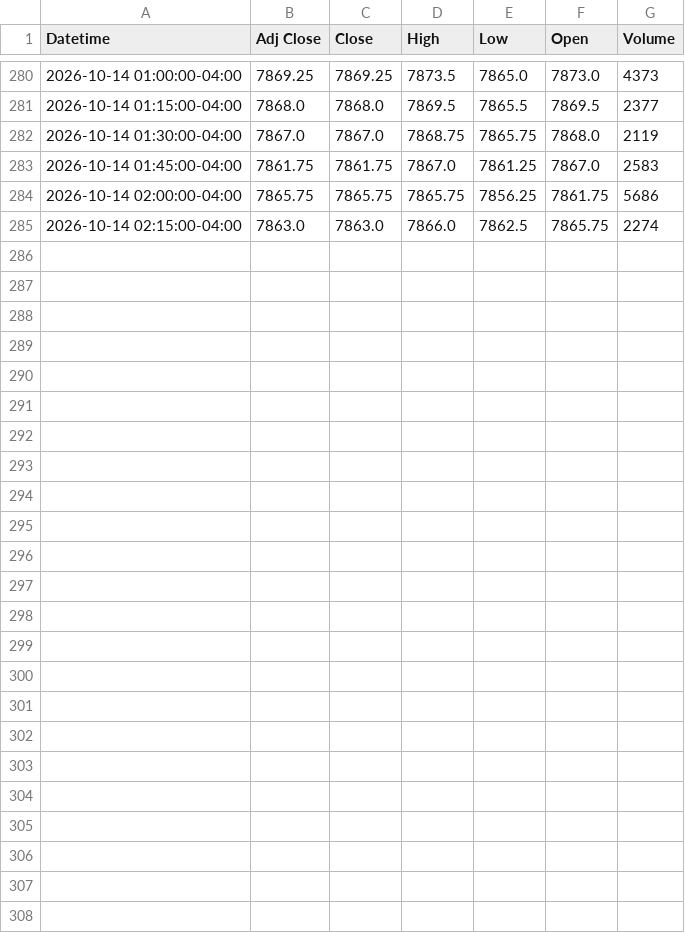
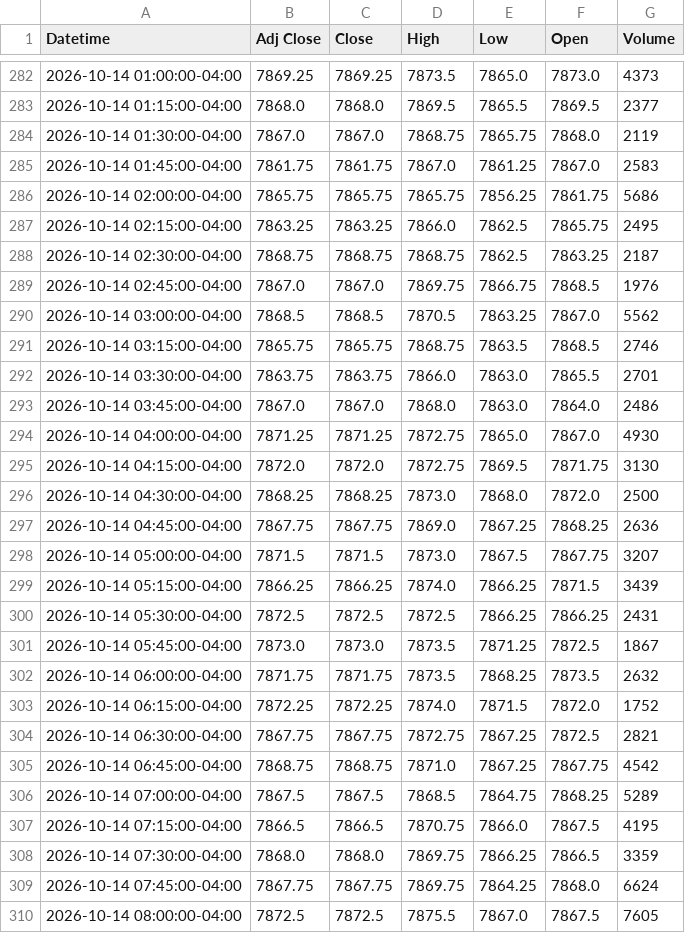
Before and after one commit to Jordan4369/mes-data, a CSV file: data/es_15m.csv, drawn as a sheet; only a part is shown, gaps mark what is left out; the diff covers the shown part only.

```diff
--- a/data/es_15m.csv
+++ b/data/es_15m.csv
@@ -284,2 +286,25 @@ Datetime,Adj Close,Close,High,Low,Open,Volume
 2026-10-14 02:00:00-04:00,7865.75,7865.75,7865.75,7856.25,7861.75,5686
-2026-10-14 02:15:00-04:00,7863.0,7863.0,7866.0,7862.5,7865.75,2274
+2026-10-14 02:15:00-04:00,7863.25,7863.25,7866.0,7862.5,7865.75,2495
+2026-10-14 02:30:00-04:00,7868.75,7868.75,7868.75,7862.5,7863.25,2187
+2026-10-14 02:45:00-04:00,7867.0,7867.0,7869.75,7866.75,7868.5,1976
+2026-10-14 03:00:00-04:00,7868.5,7868.5,7870.5,7863.25,7867.0,5562
+2026-10-14 03:15:00-04:00,7865.75,7865.75,7868.75,7863.5,7868.5,2746
+2026-10-14 03:30:00-04:00,7863.75,7863.75,7866.0,7863.0,7865.5,2701
+2026-10-14 03:45:00-04:00,7867.0,7867.0,7868.0,7863.0,7864.0,2486
+2026-10-14 04:00:00-04:00,7871.25,7871.25,7872.75,7865.0,7867.0,4930
+2026-10-14 04:15:00-04:00,7872.0,7872.0,7872.75,7869.5,7871.75,3130
+2026-10-14 04:30:00-04:00,7868.25,7868.25,7873.0,7868.0,7872.0,2500
+2026-10-14 04:45:00-04:00,7867.75,7867.75,7869.0,7867.25,7868.25,2636
+2026-10-14 05:00:00-04:00,7871.5,7871.5,7873.0,7867.5,7867.75,3207
+2026-10-14 05:15:00-04:00,7866.25,7866.25,7874.0,7866.25,7871.5,3439
+2026-10-14 05:30:00-04:00,7872.5,7872.5,7872.5,7866.25,7866.25,2431
+2026-10-14 05:45:00-04:00,7873.0,7873.0,7873.5,7871.25,7872.5,1867
+2026-10-14 06:00:00-04:00,7871.75,7871.75,7873.5,7868.25,7873.5,2632
+2026-10-14 06:15:00-04:00,7872.25,7872.25,7874.0,7871.5,7872.0,1752
+2026-10-14 06:30:00-04:00,7867.75,7867.75,7872.75,7867.25,7872.5,2821
+2026-10-14 06:45:00-04:00,7868.75,7868.75,7871.0,7867.25,7867.75,4542
+2026-10-14 07:00:00-04:00,7867.5,7867.5,7868.5,7864.75,7868.25,5289
+2026-10-14 07:15:00-04:00,7866.5,7866.5,7870.75,7866.0,7867.5,4195
+2026-10-14 07:30:00-04:00,7868.0,7868.0,7869.75,7866.25,7866.5,3359
+2026-10-14 07:45:00-04:00,7867.75,7867.75,7869.75,7864.25,7868.0,6624
+2026-10-14 08:00:00-04:00,7872.5,7872.5,7875.5,7867.0,7867.5,7605
```
Also changed, not shown: 2 added rows and 1 edited cell elsewhere in this file, data/es_1h.csv, data/vix_15m.csv, 1 other file.
